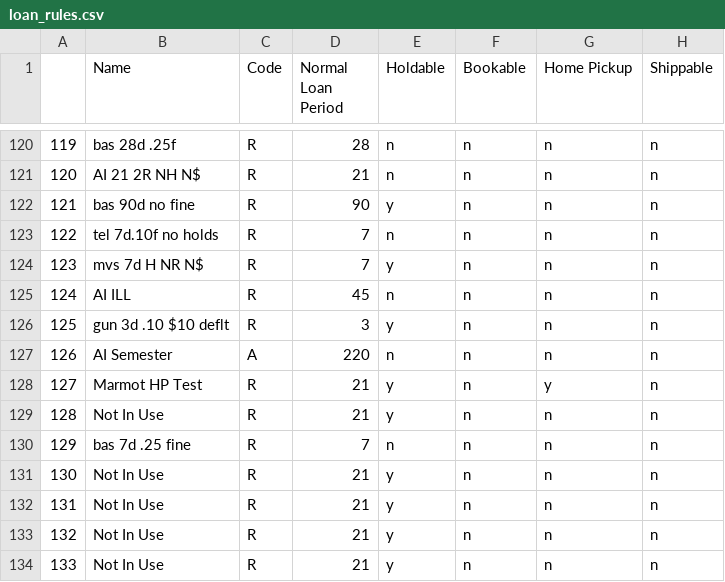
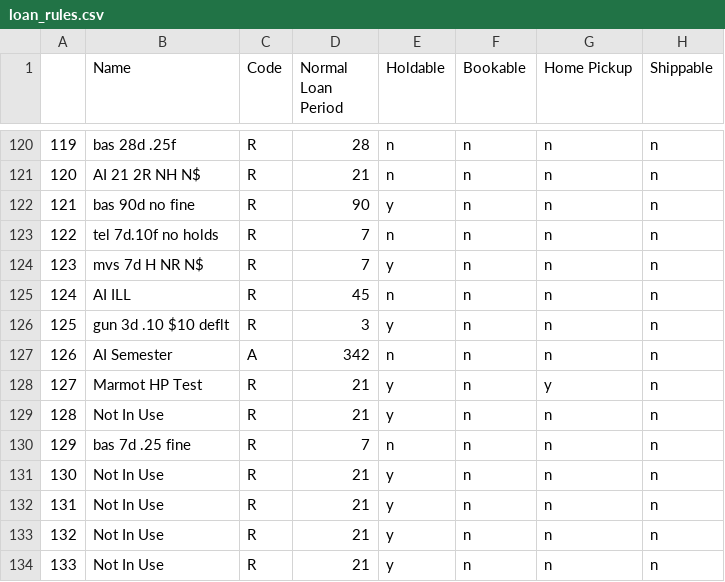
Before and after one commit to MarmotLibraryNetwork/sierraloanrules, a CSV file: loan_rules.csv, drawn as a sheet; only a part is shown, gaps mark what is left out; the diff names each change by its address in the sheet, - before the commit and + after, or states it on an @@ line.

```diff
--- a/loan_rules.csv
+++ b/loan_rules.csv
-D127 (Normal Loan Period): 220
+D127 (Normal Loan Period): 342
```
Also changed, not shown: flatirons/fl_loan_rules.csv, flatirons/fl_lrdt.csv, 1 other file.
